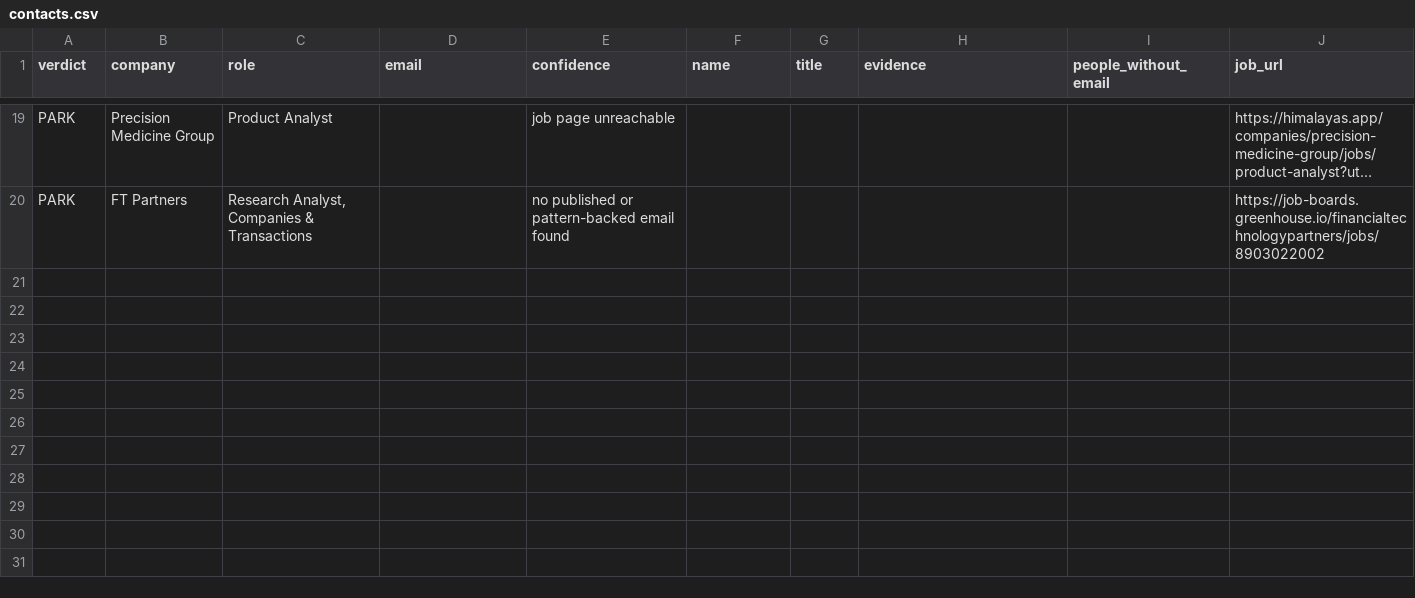
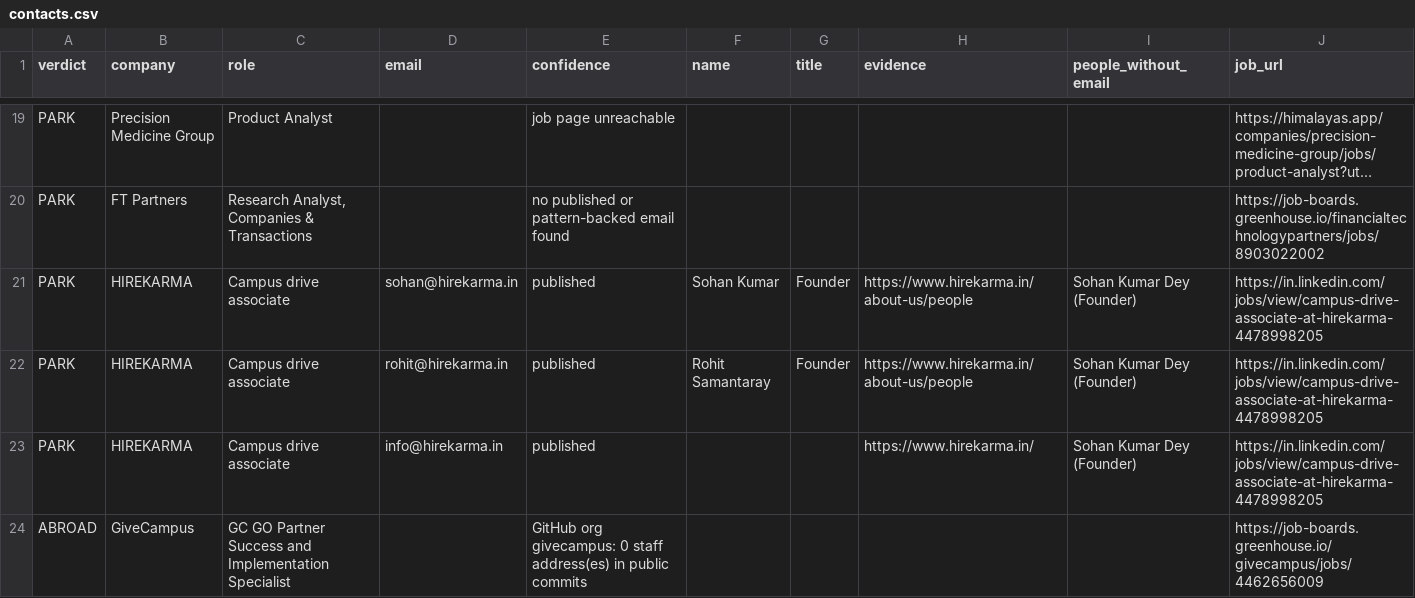
Before and after one commit to Agastya-Ray/FireAlt, a CSV file: contacts.csv, drawn as a sheet; only a part is shown, gaps mark what is left out; long unchanged cells end in …; the diff names each change by its address in the sheet, - before the commit and + after, or states it on an @@ line.

```diff
--- a/contacts.csv
+++ b/contacts.csv
+row 21: PARK | HIREKARMA | Campus drive associate | sohan@hirekarma.in | published | Sohan Kumar | Founder | https://www.hirekarma.in/about-us/people | Sohan Kumar Dey (Founder) | https://in.linkedin.com/jobs/view/campus-drive-associate-at-hirekarma-4478998205
+row 22: PARK | HIREKARMA | Campus drive associate | rohit@hirekarma.in | published | Rohit Samantaray | Founder | https://www.hirekarma.in/about-us/people | Sohan Kumar Dey (Founder) | https://in.linkedin.com/jobs/view/campus-drive-associate-at-hirekarma-4478998205
+row 23: PARK | HIREKARMA | Campus drive associate | info@hirekarma.in | published |  |  | https://www.hirekarma.in/ | Sohan Kumar Dey (Founder) | https://in.linkedin.com/jobs/view/campus-drive-associate-at-hirekarma-4478998205
+row 24: ABROAD | GiveCampus | GC GO Partner Success and Implementation Specialist |  | GitHub org givecampus: 0 staff address(es) in public commits |  |  |  |  | https://job-boards.greenhouse.io/givecampus/jobs/4462656009
```
Also changed, not shown: open-leads.csv, 3 other files.
